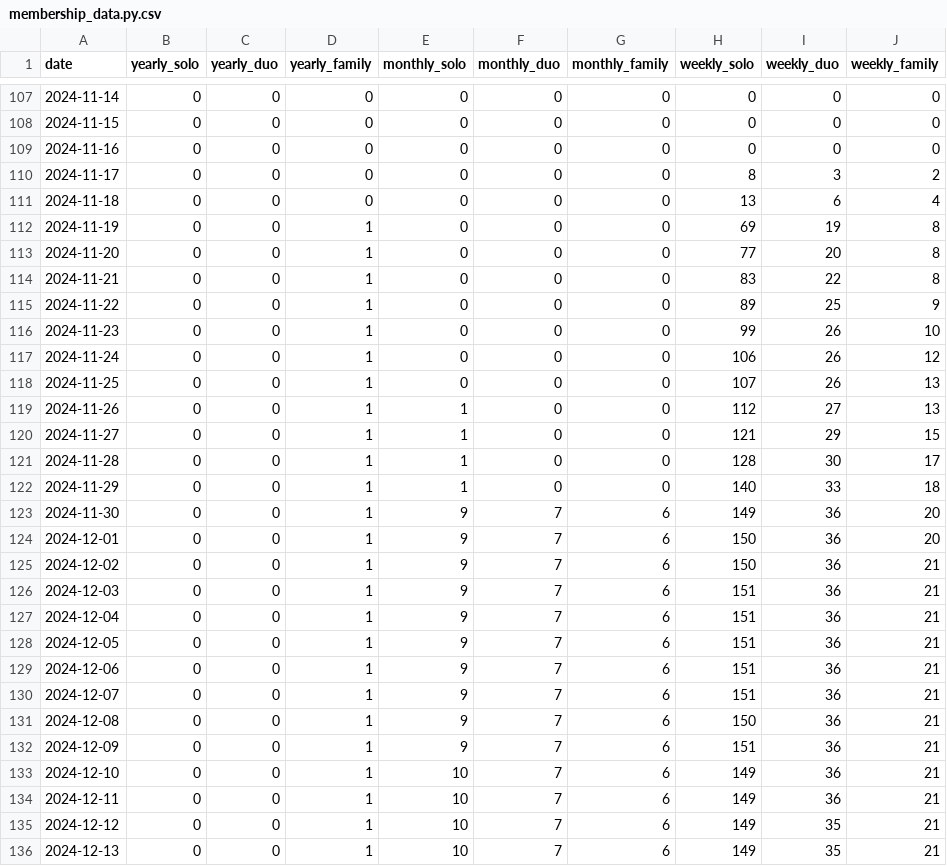
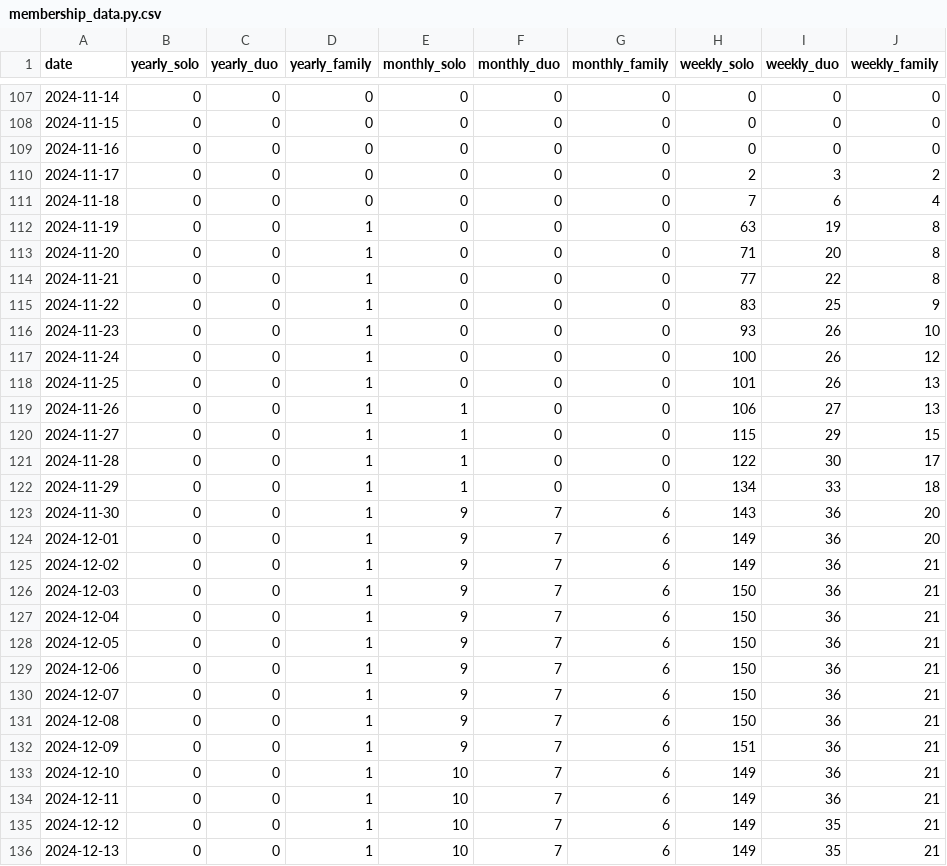
Before and after one commit to steelferguson/basin-climbing-dashboard, a CSV file: data/outputs/membership_data.py.csv, drawn as a sheet; only a part is shown, gaps mark what is left out.

```diff
--- a/data/outputs/membership_data.py.csv
+++ b/data/outputs/membership_data.py.csv
@@ -109,23 +109,23 @@ date,yearly_solo,yearly_duo,yearly_family,monthly_solo,monthly_duo,monthly_famil
 2024-11-16,0,0,0,0,0,0,0,0,0
-2024-11-17,0,0,0,0,0,0,8,3,2
-2024-11-18,0,0,0,0,0,0,13,6,4
-2024-11-19,0,0,1,0,0,0,69,19,8
-2024-11-20,0,0,1,0,0,0,77,20,8
-2024-11-21,0,0,1,0,0,0,83,22,8
-2024-11-22,0,0,1,0,0,0,89,25,9
-2024-11-23,0,0,1,0,0,0,99,26,10
-2024-11-24,0,0,1,0,0,0,106,26,12
-2024-11-25,0,0,1,0,0,0,107,26,13
-2024-11-26,0,0,1,1,0,0,112,27,13
-2024-11-27,0,0,1,1,0,0,121,29,15
-2024-11-28,0,0,1,1,0,0,128,30,17
-2024-11-29,0,0,1,1,0,0,140,33,18
-2024-11-30,0,0,1,9,7,6,149,36,20
-2024-12-01,0,0,1,9,7,6,150,36,20
-2024-12-02,0,0,1,9,7,6,150,36,21
-2024-12-03,0,0,1,9,7,6,151,36,21
-2024-12-04,0,0,1,9,7,6,151,36,21
-2024-12-05,0,0,1,9,7,6,151,36,21
-2024-12-06,0,0,1,9,7,6,151,36,21
-2024-12-07,0,0,1,9,7,6,151,36,21
+2024-11-17,0,0,0,0,0,0,2,3,2
+2024-11-18,0,0,0,0,0,0,7,6,4
+2024-11-19,0,0,1,0,0,0,63,19,8
+2024-11-20,0,0,1,0,0,0,71,20,8
+2024-11-21,0,0,1,0,0,0,77,22,8
+2024-11-22,0,0,1,0,0,0,83,25,9
+2024-11-23,0,0,1,0,0,0,93,26,10
+2024-11-24,0,0,1,0,0,0,100,26,12
+2024-11-25,0,0,1,0,0,0,101,26,13
+2024-11-26,0,0,1,1,0,0,106,27,13
+2024-11-27,0,0,1,1,0,0,115,29,15
+2024-11-28,0,0,1,1,0,0,122,30,17
+2024-11-29,0,0,1,1,0,0,134,33,18
+2024-11-30,0,0,1,9,7,6,143,36,20
+2024-12-01,0,0,1,9,7,6,149,36,20
+2024-12-02,0,0,1,9,7,6,149,36,21
+2024-12-03,0,0,1,9,7,6,150,36,21
+2024-12-04,0,0,1,9,7,6,150,36,21
+2024-12-05,0,0,1,9,7,6,150,36,21
+2024-12-06,0,0,1,9,7,6,150,36,21
+2024-12-07,0,0,1,9,7,6,150,36,21
 2024-12-08,0,0,1,9,7,6,150,36,21
```
Also changed, not shown: data/outputs/square_transaction_data.csv, data/outputs/stripe_transaction_data.csv, 4 other files.
